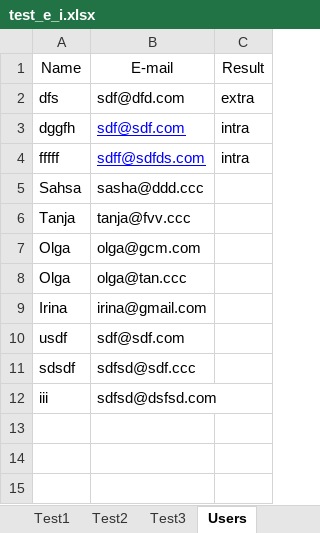
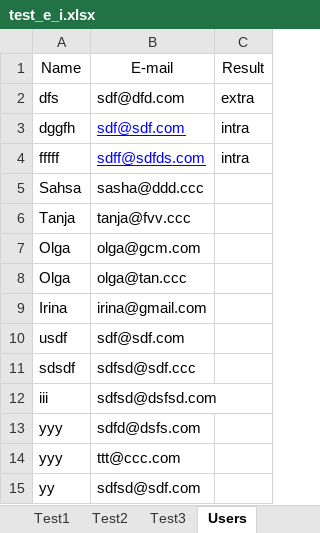
Before and after one commit to OlgaKuvs/extroversion_introversion_test, an Excel workbook: test_e_i.xlsx, sheet Users, drawn as a sheet; values as stored, in another font and other column widths than the file's, no borders; the diff names each change by its address in the sheet, - before the commit and + after, or states it on an @@ line.

```diff
--- a/test_e_i.xlsx (sheet Users)
+++ b/test_e_i.xlsx (sheet Users)
+row 13: yyy | sdfd@dsfs.com
+row 14: yyy | ttt@ccc.com
+row 15: yy | sdfsd@sdf.com
```
Also changed, not shown: 1 other file.
